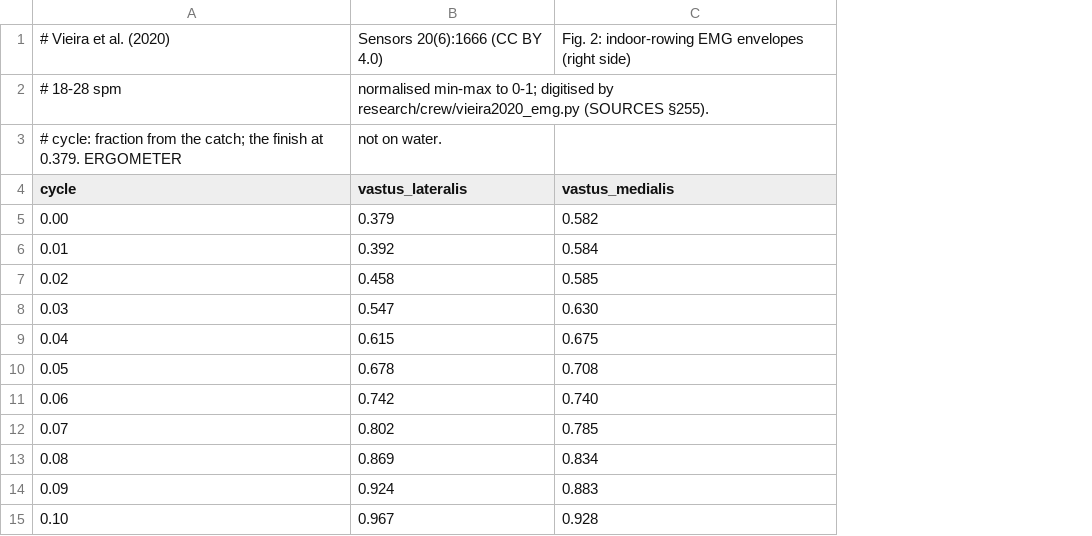
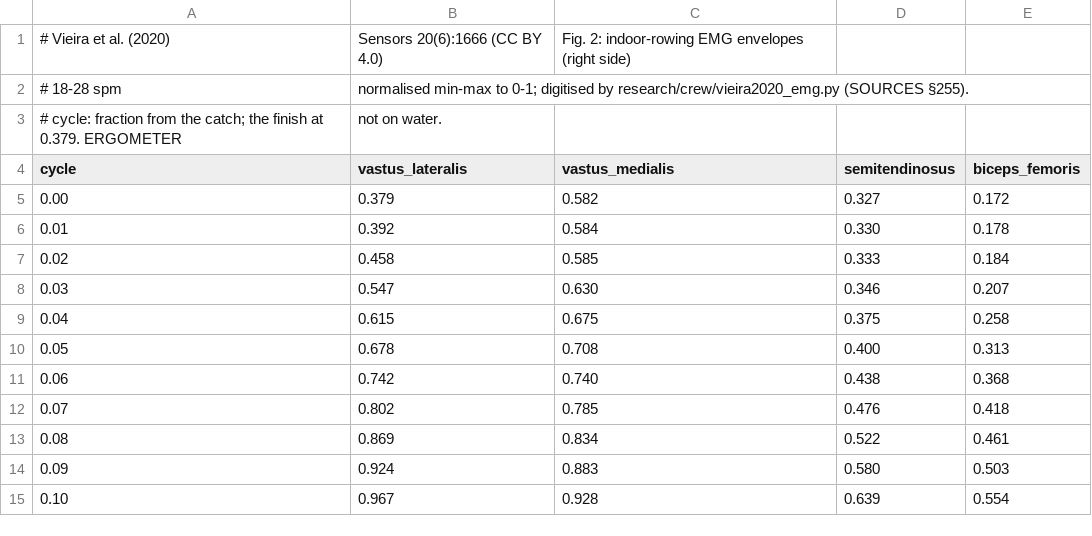
Before and after one commit to josh-porg/CoxswainSimulator_V_0, a CSV file: data/literature/vieira2020_leg_emg.csv, drawn as a sheet; only a part is shown; the diff names each change by its address in the sheet, - before the commit and + after, or states it on an @@ line.

```diff
--- a/data/literature/vieira2020_leg_emg.csv
+++ b/data/literature/vieira2020_leg_emg.csv
+column D (semitendinosus), rows 5-15: 0.327 | 0.330 | 0.333 | 0.346 | 0.375 | 0.400 | 0.438 | 0.476 | 0.522 | 0.580 | 0.639
+column E (biceps_femoris), rows 5-15: 0.172 | 0.178 | 0.184 | 0.207 | 0.258 | 0.313 | 0.368 | 0.418 | 0.461 | 0.503 | 0.554
```
Also changed, not shown: 5 other files.
